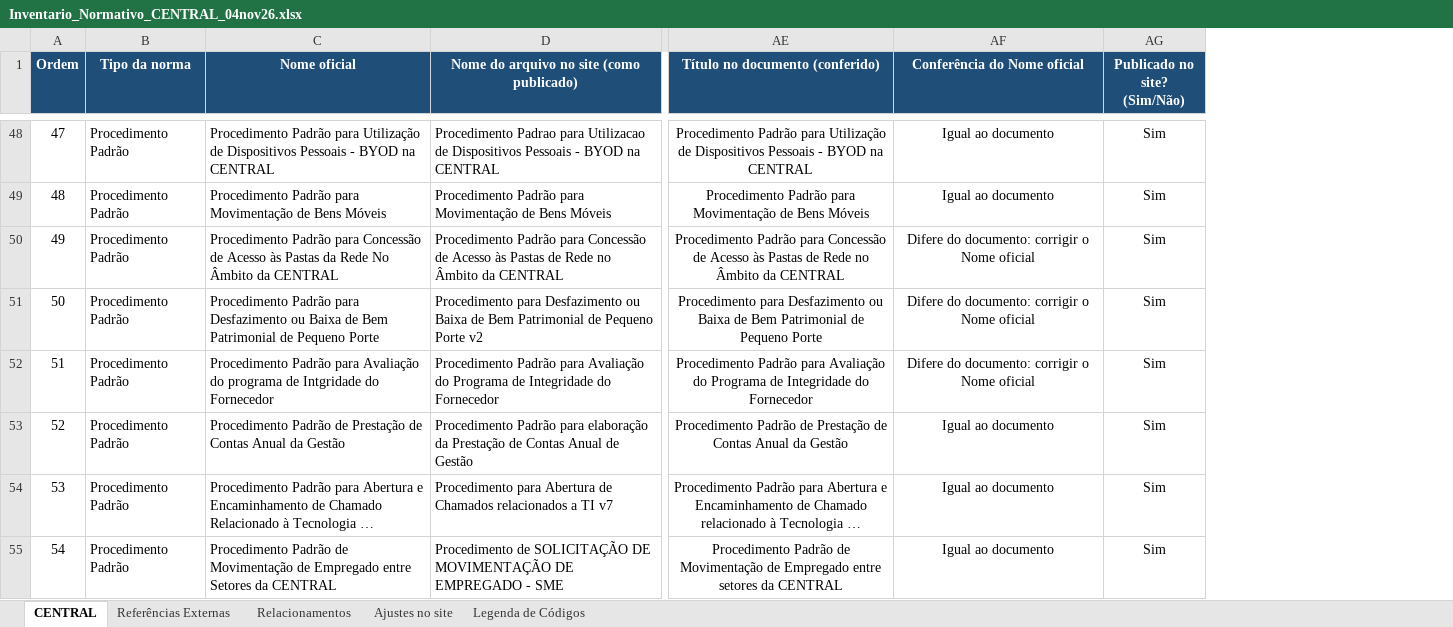
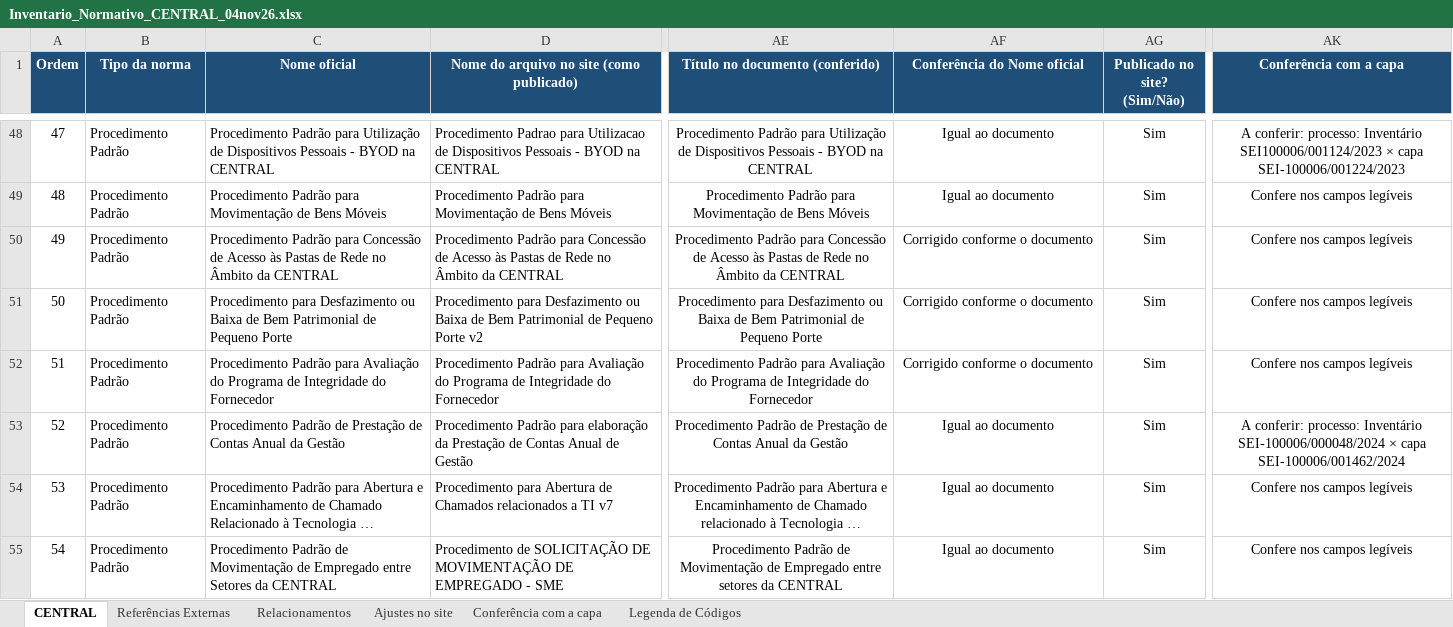
Before and after one commit to Clarice-paiva/Programa-de-Conformidade, an Excel workbook: Inventario_Normativo_CENTRAL_04nov26.xlsx, sheet CENTRAL, drawn as a sheet; only a part is shown, gaps mark what is left out; long unchanged cells end in …; values as stored, in another font and other column widths than the file's, no borders; the diff covers the shown part only; the diff names each change by its address in the sheet, - before the commit and + after, or states it on an @@ line.

```diff
--- a/Inventario_Normativo_CENTRAL_04nov26.xlsx (sheet CENTRAL)
+++ b/Inventario_Normativo_CENTRAL_04nov26.xlsx (sheet CENTRAL)
+sheet tab: Conferência com a capa
+column AK (Conferência com a capa), rows 48-55: A conferir: processo: Inventário SEI100006/001124/2023 × capa SEI-100006/001224/2023 | Confere nos campos legíveis | Confere nos campos legíveis | Confere nos campos legíveis | Confere nos campos legíveis | A conferir: processo: Inventário SEI-100006/000048/2024 × capa SEI-100006/001462/2024 | Confere nos campos legíveis | Confere nos campos legíveis
-C50 (Nome oficial): …às Pastas da Rede No Âmbito da…
+C50 (Nome oficial): …às Pastas de Rede no Âmbito da…
-AF50:AF52 (Conferência do Nome oficial): Difere do documento: corrigir o Nome oficial
+AF50:AF52 (Conferência do Nome oficial): Corrigido conforme o documento
-C51 (Nome oficial): Procedimento Padrão para Desfazimento…
+C51 (Nome oficial): Procedimento para Desfazimento…
-C52 (Nome oficial): …Avaliação do programa de Intgridade do Fornecedor
+C52 (Nome oficial): …Avaliação do Programa de Integridade do Fornecedor
```
Also changed, not shown: 14 edited cells elsewhere in this sheet, sheet Relacionamentos, sheet Legenda de Códigos.
